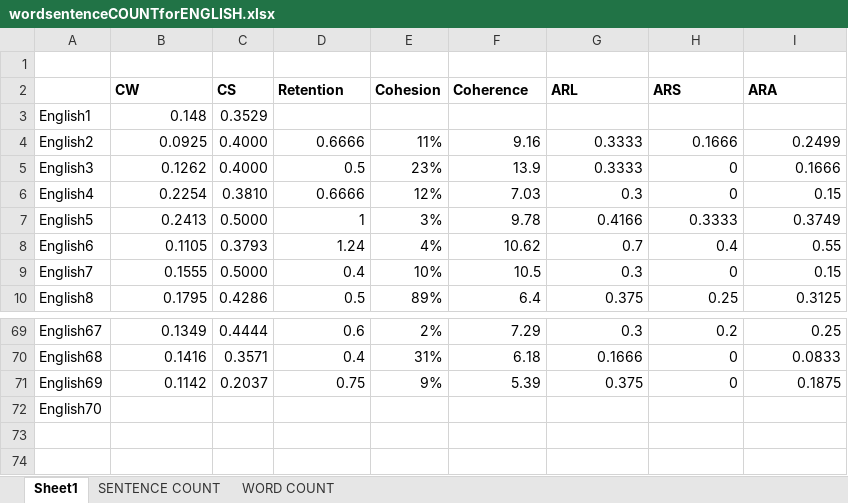
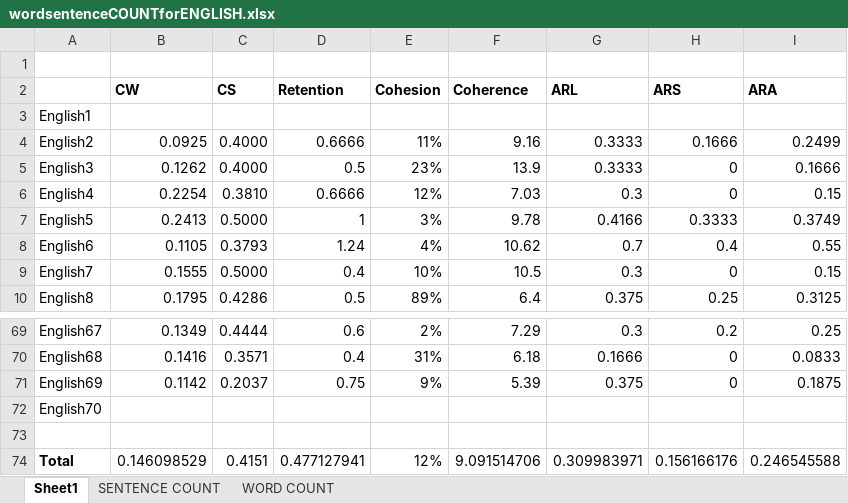
Before and after one commit to ellej16/SumMe, an Excel workbook: Document/wordsentenceCOUNTforENGLISH.xlsx, sheet Sheet1, drawn as a sheet; only a part is shown, gaps mark what is left out; values as stored, in another font and other column widths than the file's, no borders; the diff names each change by its address in the sheet, - before the commit and + after, or states it on an @@ line.

```diff
--- a/Document/wordsentenceCOUNTforENGLISH.xlsx (sheet Sheet1)
+++ b/Document/wordsentenceCOUNTforENGLISH.xlsx (sheet Sheet1)
-B3 (CW): 0.148
+B3 (CW): (empty)
-C3 (CS): 0.3529
+C3 (CS): (empty)
+row 73: (empty)
+row 74: Total | 0.146098529 | 0.4151 | 0.477127941 | 12% | 9.091514706 | 0.309983971 | 0.156166176 | 0.246545588
```
Also changed, not shown: 1 other file.
